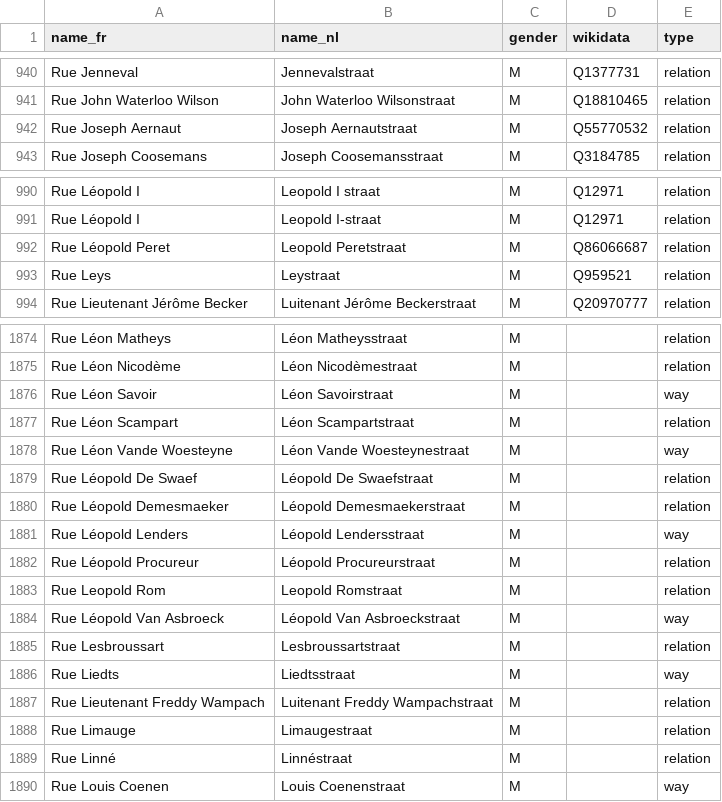
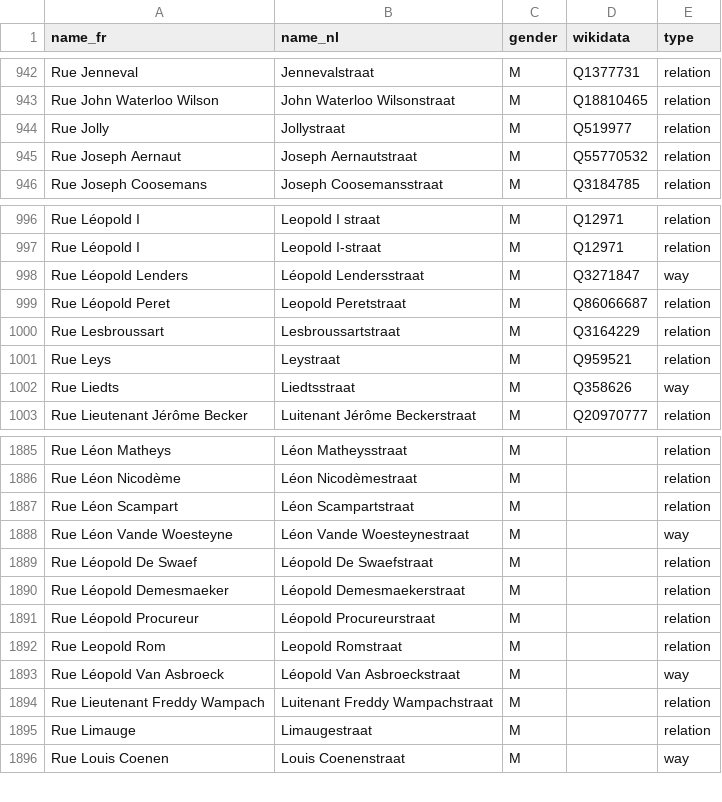
Before and after one commit to EqualStreetNames/equalstreetnames, a CSV file: static/gender.csv, drawn as a sheet; only a part is shown, gaps mark what is left out; the diff covers the shown part only.

Commit message:
🗃 Update data

```diff
--- a/static/gender.csv
+++ b/static/gender.csv
@@ -941,2 +943,3 @@ name_fr,name_nl,gender,wikidata,type
 "Rue John Waterloo Wilson","John Waterloo Wilsonstraat",M,Q18810465,relation
+"Rue Jolly",Jollystraat,M,Q519977,relation
 "Rue Joseph Aernaut","Joseph Aernautstraat",M,Q55770532,relation
@@ -991,4 +997,7 @@ name_fr,name_nl,gender,wikidata,type
 "Rue Léopold I","Leopold I-straat",M,Q12971,relation
+"Rue Léopold Lenders","Léopold Lendersstraat",M,Q3271847,way
 "Rue Léopold Peret","Leopold Peretstraat",M,Q86066687,relation
+"Rue Lesbroussart",Lesbroussartstraat,M,Q3164229,relation
 "Rue Leys",Leystraat,M,Q959521,relation
+"Rue Liedts",Liedtsstraat,M,Q358626,way
 "Rue Lieutenant Jérôme Becker","Luitenant Jérôme Beckerstraat",M,Q20970777,relation
@@ -1875,3 +1886,2 @@ name_fr,name_nl,gender,wikidata,type
 "Rue Léon Nicodème","Léon Nicodèmestraat",M,,relation
-"Rue Léon Savoir","Léon Savoirstraat",M,,way
 "Rue Léon Scampart","Léon Scampartstraat",M,,relation
@@ -1880,3 +1890,2 @@ name_fr,name_nl,gender,wikidata,type
 "Rue Léopold Demesmaeker","Léopold Demesmaekerstraat",M,,relation
-"Rue Léopold Lenders","Léopold Lendersstraat",M,,way
 "Rue Léopold Procureur","Léopold Procureurstraat",M,,relation
@@ -1884,7 +1893,4 @@ name_fr,name_nl,gender,wikidata,type
 "Rue Léopold Van Asbroeck","Léopold Van Asbroeckstraat",M,,way
-"Rue Lesbroussart",Lesbroussartstraat,M,,relation
-"Rue Liedts",Liedtsstraat,M,,way
 "Rue Lieutenant Freddy Wampach","Luitenant Freddy Wampachstraat",M,,relation
 "Rue Limauge",Limaugestraat,M,,relation
-"Rue Linné",Linnéstraat,M,,relation
 "Rue Louis Coenen","Louis Coenenstraat",M,,way
```
Also changed, not shown: 12 added rows and 10 removed rows elsewhere in this file, static/other.csv, 3 other files.
